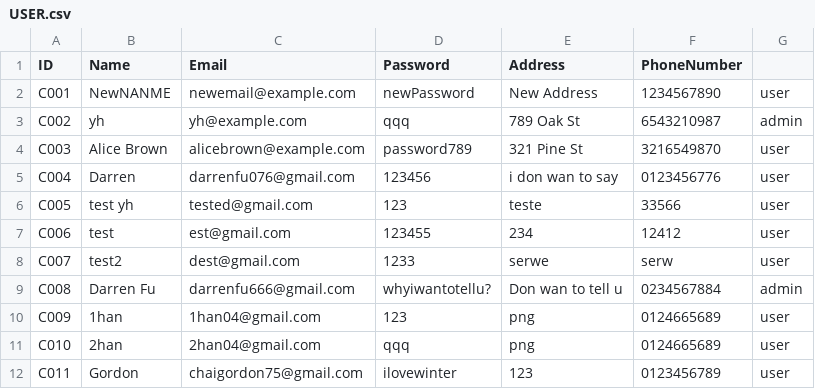
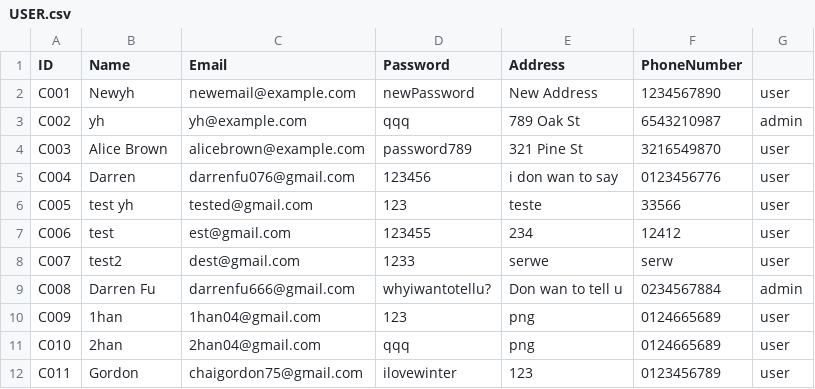
Before and after one commit to ccchaigordon/CAT201-Project, a CSV file: backend/src/main/resources/USER.csv, drawn as a sheet.

```diff
--- a/backend/src/main/resources/USER.csv
+++ b/backend/src/main/resources/USER.csv
@@ -1,3 +1,3 @@
 ID,Name,Email,Password,Address,PhoneNumber
-C001,NewNANME,newemail@example.com,newPassword,New Address,1234567890,user
+C001,Newyh,newemail@example.com,newPassword,New Address,1234567890,user
 C002,yh,yh@example.com,qqq,789 Oak St,6543210987,admin
```
Also changed, not shown: backend/src/main/resources/ACCESSORIES.csv, backend/src/main/resources/BASS.csv, 13 other files.
